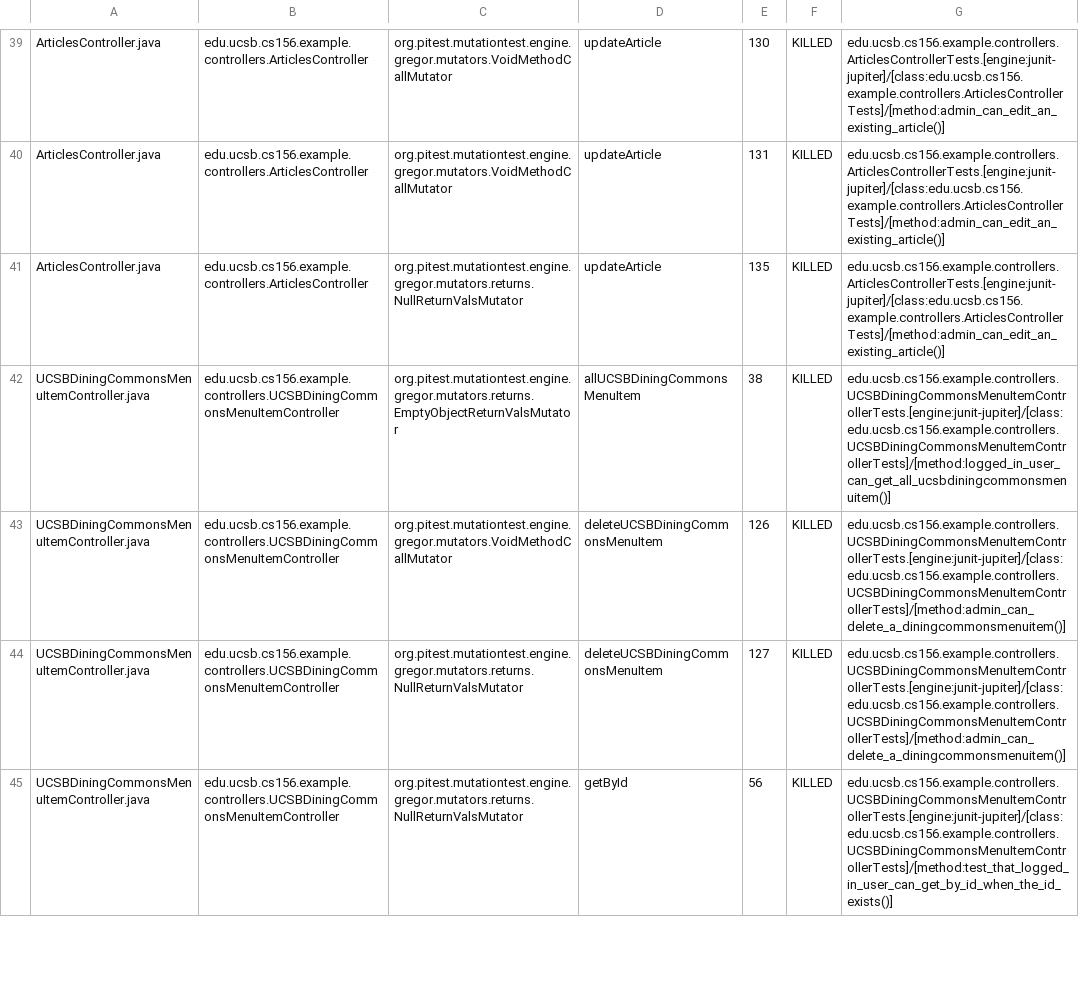
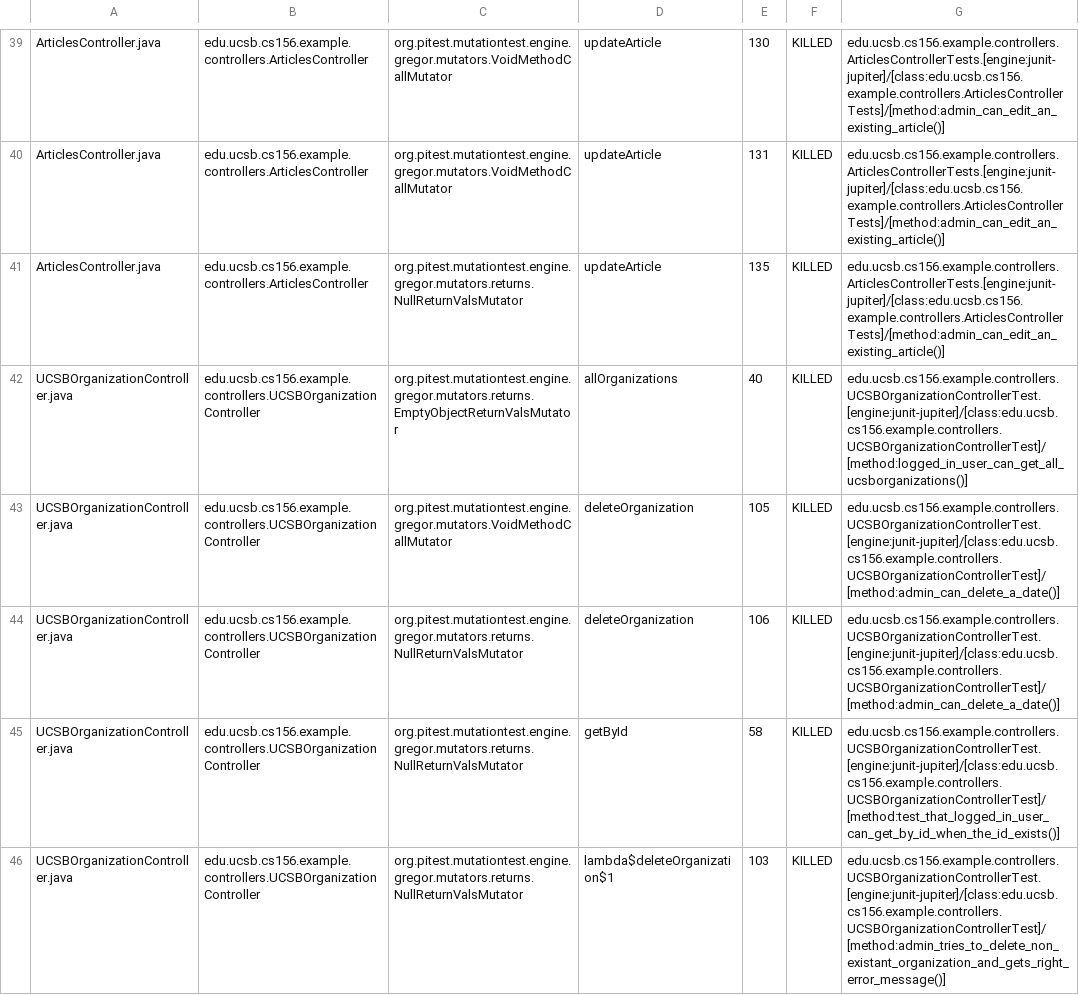
Before and after one commit to ucsb-cs156-f25/team01-f25-13, a CSV file: pitest/mutations.csv, drawn as a sheet; only a part is shown, gaps mark what is left out; the shorter side is filled out with more unchanged rows; the diff covers the shown part only; the diff names each change by its address in the sheet, - before the commit and + after, or states it on an @@ line.

Commit message:
Deploying to gh-pages from @ ucsb-cs156-f25/team01-f25-13@e4bf9e3e0fa79be675cf8e28aa5d1f9bfc0e68f9 🚀

```diff
--- a/pitest/mutations.csv
+++ b/pitest/mutations.csv
+row 42: UCSBOrganizationController.java | edu.ucsb.cs156.example.controllers.UCSBOrganizationController | org.pitest.mutationtest.engine.gregor.mutators.returns.EmptyObjectReturnValsMutator | allOrganizations | 40 | KILLED | edu.ucsb.cs156.example.controllers.UCSBOrganizationControllerTest.[engine:junit-jupiter]/[class:edu.ucsb.cs156.example.controllers.UCSBOrganizationControllerTest]/[method:logged_in_user_can_get_all_ucsborganizations()]
+row 43: UCSBOrganizationController.java | edu.ucsb.cs156.example.controllers.UCSBOrganizationController | org.pitest.mutationtest.engine.gregor.mutators.VoidMethodCallMutator | deleteOrganization | 105 | KILLED | edu.ucsb.cs156.example.controllers.UCSBOrganizationControllerTest.[engine:junit-jupiter]/[class:edu.ucsb.cs156.example.controllers.UCSBOrganizationControllerTest]/[method:admin_can_delete_a_date()]
+row 44: UCSBOrganizationController.java | edu.ucsb.cs156.example.controllers.UCSBOrganizationController | org.pitest.mutationtest.engine.gregor.mutators.returns.NullReturnValsMutator | deleteOrganization | 106 | KILLED | edu.ucsb.cs156.example.controllers.UCSBOrganizationControllerTest.[engine:junit-jupiter]/[class:edu.ucsb.cs156.example.controllers.UCSBOrganizationControllerTest]/[method:admin_can_delete_a_date()]
+row 45: UCSBOrganizationController.java | edu.ucsb.cs156.example.controllers.UCSBOrganizationController | org.pitest.mutationtest.engine.gregor.mutators.returns.NullReturnValsMutator | getById | 58 | KILLED | edu.ucsb.cs156.example.controllers.UCSBOrganizationControllerTest.[engine:junit-jupiter]/[class:edu.ucsb.cs156.example.controllers.UCSBOrganizationControllerTest]/[method:test_that_logged_in_user_can_get_by_id_when_the_id_exists()]
+row 46: UCSBOrganizationController.java | edu.ucsb.cs156.example.controllers.UCSBOrganizationController | org.pitest.mutationtest.engine.gregor.mutators.returns.NullReturnValsMutator | lambda$deleteOrganization$1 | 103 | KILLED | edu.ucsb.cs156.example.controllers.UCSBOrganizationControllerTest.[engine:junit-jupiter]/[class:edu.ucsb.cs156.example.controllers.UCSBOrganizationControllerTest]/[method:admin_tries_to_delete_non_existant_organization_and_gets_right_error_message()]
```
Also changed, not shown: 11 added rows, 10 removed rows, 1 moved row and 8 edited cells elsewhere in this file, 22 other files.
